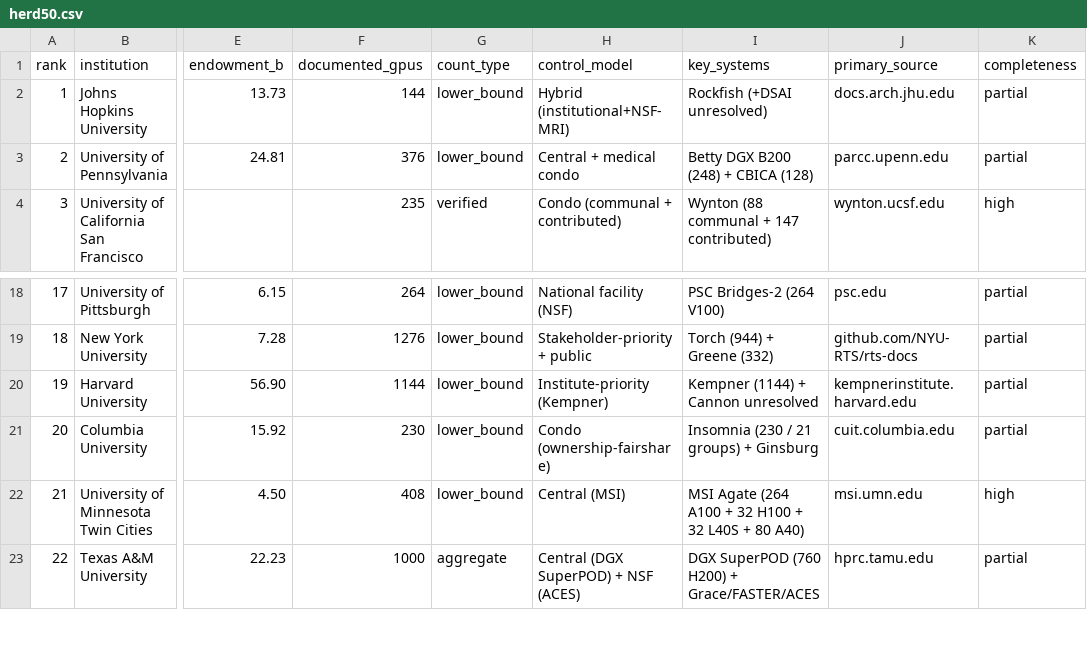
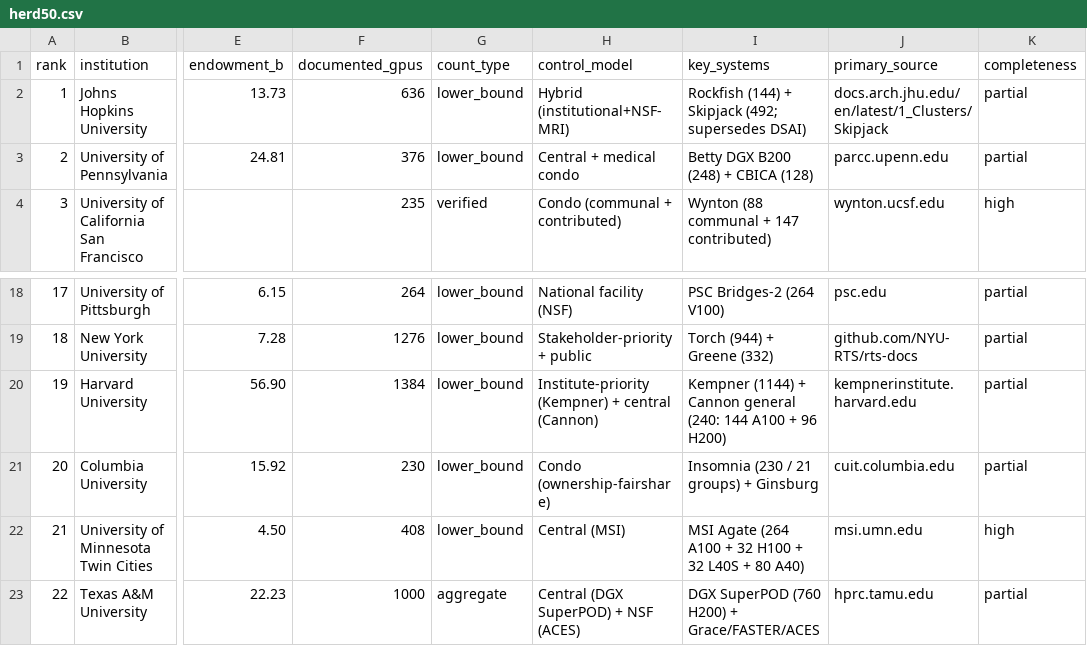
Before and after one commit to jryck/university-ai-compute, a CSV file: herd50.csv, drawn as a sheet; only a part is shown, gaps mark what is left out; the diff names each change by its address in the sheet, - before the commit and + after, or states it on an @@ line.

```diff
--- a/herd50.csv
+++ b/herd50.csv
-F2 (documented_gpus): 144
+F2 (documented_gpus): 636
-I2 (key_systems): Rockfish (+DSAI unresolved)
+I2 (key_systems): Rockfish (144) + Skipjack (492; supersedes DSAI)
-J2 (primary_source): docs.arch.jhu.edu
+J2 (primary_source): docs.arch.jhu.edu/en/latest/1_Clusters/Skipjack
-F20 (documented_gpus): 1144
+F20 (documented_gpus): 1384
-H20 (control_model): Institute-priority (Kempner)
+H20 (control_model): Institute-priority (Kempner) + central (Cannon)
-I20 (key_systems): …+ Cannon unresolved
+I20 (key_systems): …+ Cannon general (240: 144 A100 + 96 H200)
```
Also changed, not shown: clusters.csv, research_subset.csv, 6 other files.
